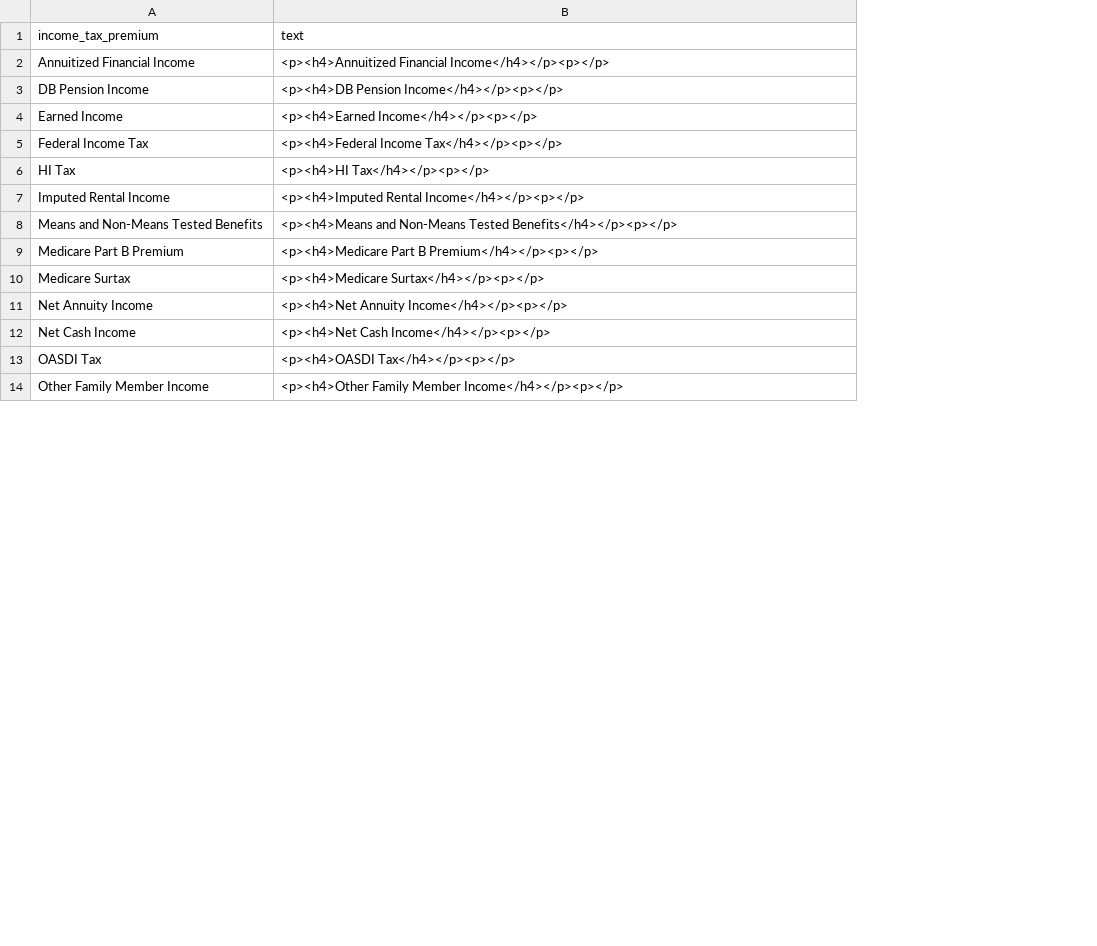
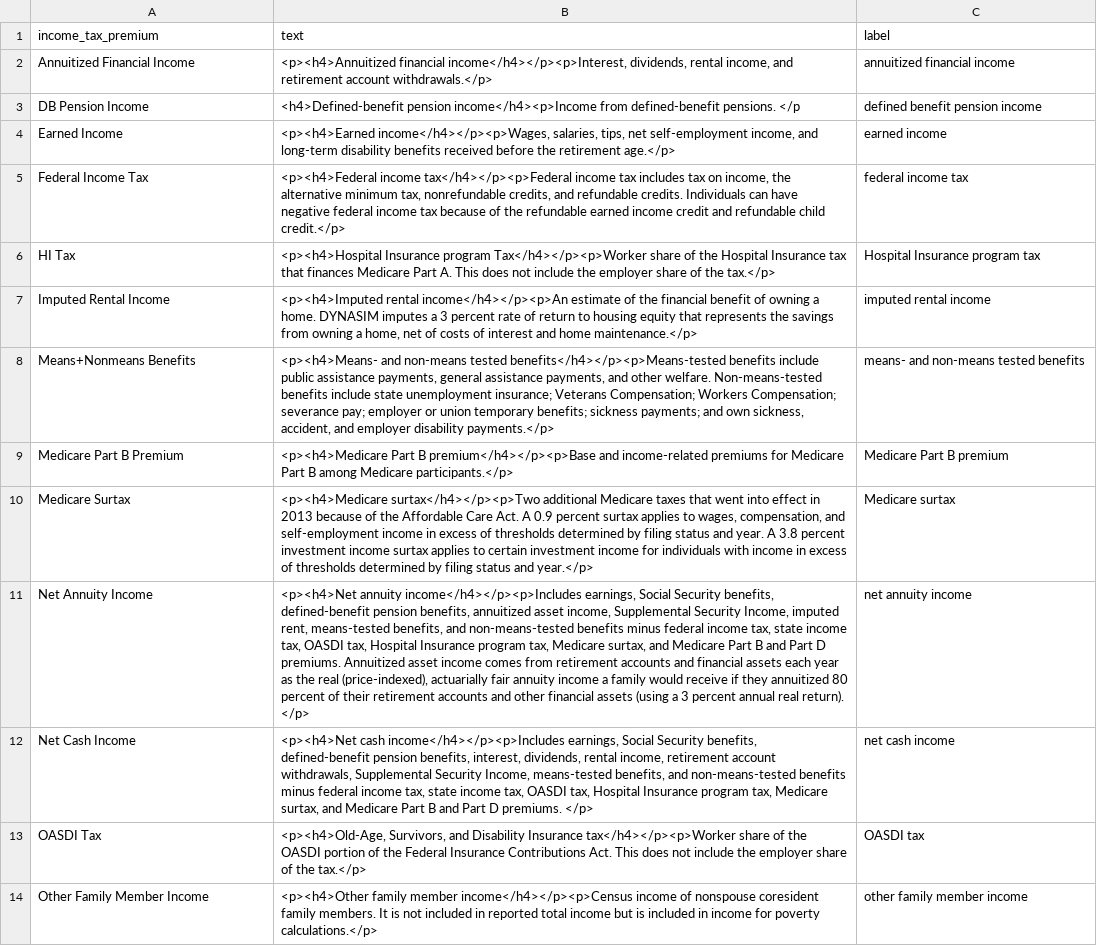
Before and after one commit to UrbanInstitute/dynasim-shiny4, a CSV file: text/income_tax_premium.csv, drawn as a sheet; only a part is shown; removed rows and columns are numbered as before the commit, all else as after; the diff covers the shown part only; the diff names each change by its address in the sheet, - before the commit and + after, or states it on an @@ line.

Commit message:
Change all labels to sentence case.

```diff
--- a/text/income_tax_premium.csv
+++ b/text/income_tax_premium.csv
+column C (label), rows 2-7: annuitized financial income | defined benefit pension income | earned income | federal income tax | Hospital Insurance program tax | imputed rental income; rows 9-14: Medicare Part B premium | Medicare surtax | net annuity income | net cash income | OASDI tax | other family member income
-B2 (text): <p><h4>Annuitized Financial Income</h4></p><p></p>
+B2 (text): <p><h4>Annuitized financial income</h4></p><p>Interest, dividends, rental income, and retirement account withdrawals.</p>
-B3 (text): <p><h4>DB Pension Income</h4></p><p></p>
+B3 (text): <h4>Defined-benefit pension income</h4><p>Income from defined-benefit pensions. </p
-B4 (text): <p><h4>Earned Income</h4></p><p></p>
+B4 (text): <p><h4>Earned income</h4></p><p>Wages, salaries, tips, net self-employment income, and long-term disability benefits received before the retirement age.</p>
-B5 (text): <p><h4>Federal Income Tax</h4></p><p></p>
+B5 (text): <p><h4>Federal income tax</h4></p><p>Federal income tax includes tax on income, the alternative minimum tax, nonrefundable credits, and refundable credits. Individuals can have negative federal income tax because of the refundable earned income credit and refundable child credit.</p>
-B6 (text): <p><h4>HI Tax</h4></p><p></p>
+B6 (text): <p><h4>Hospital Insurance program Tax</h4></p><p>Worker share of the Hospital Insurance tax that finances Medicare Part A. This does not include the employer share of the tax.</p>
-B7 (text): <p><h4>Imputed Rental Income</h4></p><p></p>
+B7 (text): <p><h4>Imputed rental income</h4></p><p>An estimate of the financial benefit of owning a home. DYNASIM imputes a 3 percent rate of return to housing equity that represents the savings from owning a home, net of costs of interest and home maintenance.</p>
-row 8: Means and Non-Means Tested Benefits | <p><h4>Means and Non-Means Tested Benefits</h4></p><p></p>
+row 8: Means+Nonmeans Benefits | <p><h4>Means- and non-means tested benefits</h4></p><p>Means-tested benefits include public assistance payments, general assistance payments, and other welfare. Non-means-tested benefits include state unemployment insurance; Veterans Compensation; Workers Compensation; severance pay; employer or union temporary benefits; sickness payments; and own sickness, accident, and employer disability payments.</p> | means- and non-means tested benefits
-B9 (text): …Part B Premium</h4></p><p></p>
+B9 (text): …Part B premium</h4></p><p>Base and income-related premiums for Medicare Part B among Medicare participants.</p>
-B10 (text): <p><h4>Medicare Surtax</h4></p><p></p>
+B10 (text): <p><h4>Medicare surtax</h4></p><p>Two additional Medicare taxes that went into effect in 2013 because of the Affordable Care Act. A 0.9 percent surtax applies to wages, compensation, and self-employment income in excess of thresholds determined by filing status and year. A 3.8 percent investment income surtax applies to certain investment income for individuals with income in excess of thresholds determined by filing status and year.</p>
-B11 (text): <p><h4>Net Annuity Income</h4></p><p></p>
+B11 (text): <p><h4>Net annuity income</h4></p><p>Includes earnings, Social Security benefits, defined-benefit pension benefits, annuitized asset income, Supplemental Security Income, imputed rent, means-tested benefits, and non-means-tested benefits minus federal income tax, state income tax, OASDI tax, Hospital Insurance program tax, Medicare surtax, and Medicare Part B and Part D premiums. Annuitized asset income comes from retirement accounts and financial assets each year as the real (price-indexed), actuarially fair annuity income a family would receive if they annuitized 80 percent of their retirement accounts and other financial assets (using a 3 percent annual real return). </p>
-B12 (text): <p><h4>Net Cash Income</h4></p><p></p>
+B12 (text): <p><h4>Net cash income</h4></p><p>Includes earnings, Social Security benefits, defined-benefit pension benefits, interest, dividends, rental income, retirement account withdrawals, Supplemental Security Income, means-tested benefits, and non-means-tested benefits minus federal income tax, state income tax, OASDI tax, Hospital Insurance program tax, Medicare surtax, and Medicare Part B and Part D premiums. </p>
-B13 (text): <p><h4>OASDI Tax</h4></p><p></p>
+B13 (text): <p><h4>Old-Age, Survivors, and Disability Insurance tax</h4></p><p>Worker share of the OASDI portion of the Federal Insurance Contributions Act. This does not include the employer share of the tax.</p>
-B14 (text): <p><h4>Other Family Member Income</h4></p><p></p>
+B14 (text): <p><h4>Other family member income</h4></p><p>Census income of nonspouse coresident family members. It is not included in reported total income but is included in income for poverty calculations.</p>
```
Also changed, not shown: 16 edited cells elsewhere in this file, options-guide.csv, text/baseline.csv, 6 other files.
